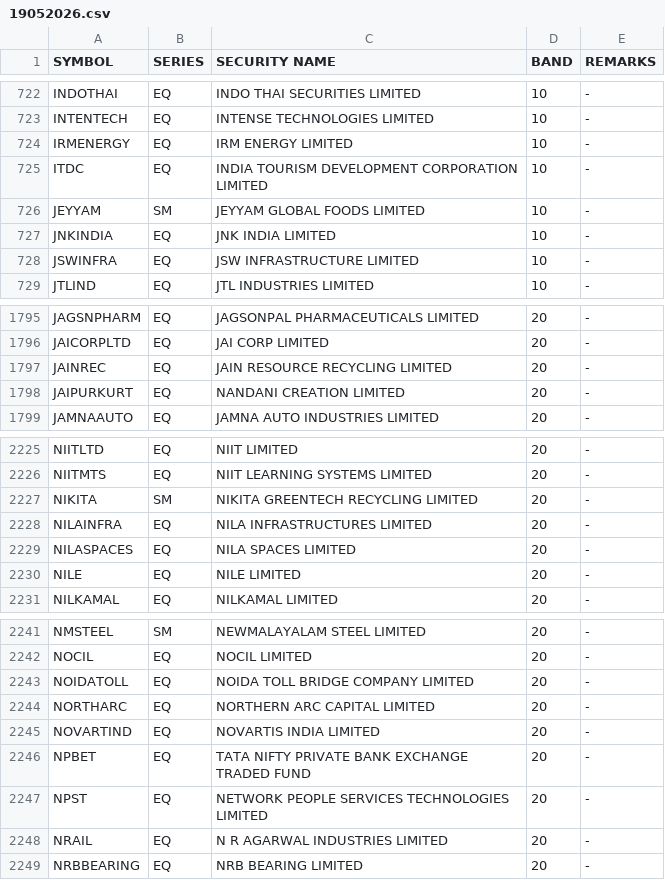
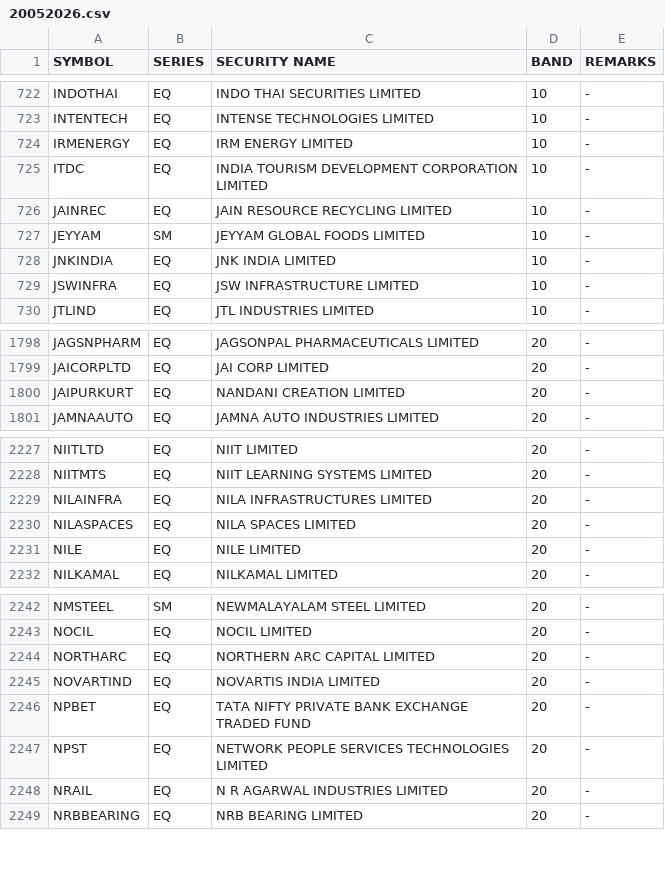
Before and after one commit to Anny26022/price_band, a CSV file: 20052026.csv (was 19052026.csv), drawn as a sheet; only a part is shown, gaps mark what is left out; removed rows and columns are numbered as before the commit, all else as after; the diff covers the shown part only; the diff names each change by its address in the sheet, - before the commit and + after, or states it on an @@ line.

```diff
--- a/19052026.csv
+++ b/20052026.csv
+row 726: JAINREC | EQ | JAIN RESOURCE RECYCLING LIMITED | 10 | -
-row 1797: JAINREC | EQ | JAIN RESOURCE RECYCLING LIMITED | 20 | -
-row 2227: NIKITA | SM | NIKITA GREENTECH RECYCLING LIMITED | 20 | -
-row 2243: NOIDATOLL | EQ | NOIDA TOLL BRIDGE COMPANY LIMITED | 20 | -
```
Also changed, not shown: 4 added rows and 2 removed rows elsewhere in this file.
